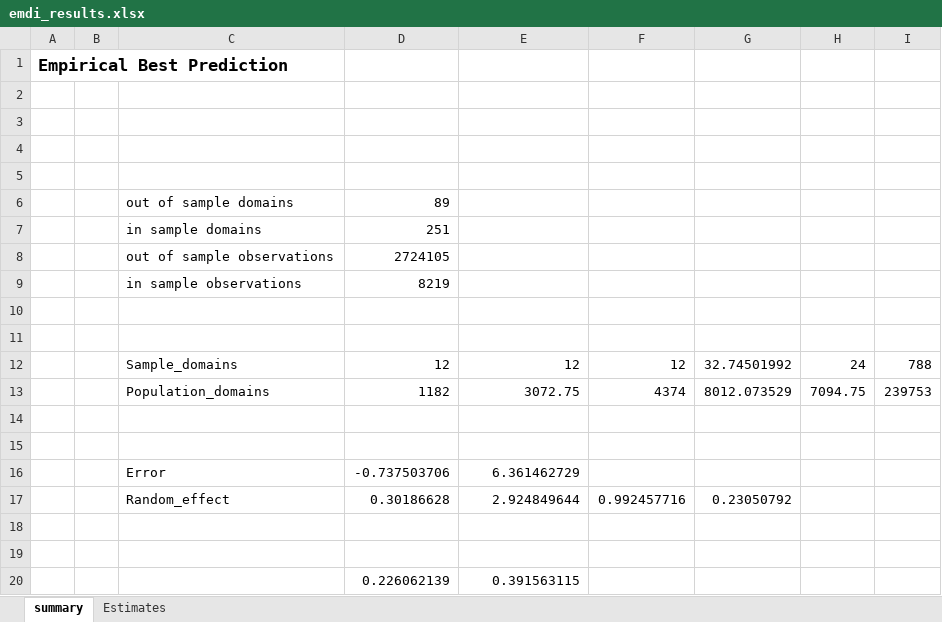
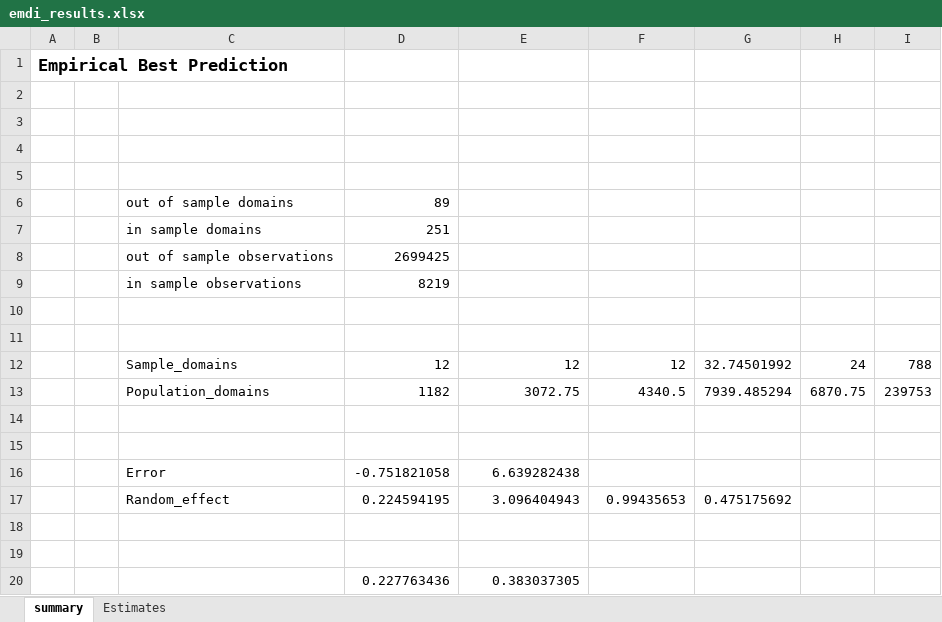
Before and after one commit to SSA-Statistical-Team-Projects/SAEplus, an Excel workbook: data/emdi_results.xlsx, sheet summary, drawn as a sheet; values as stored, in another font and other column widths than the file's, no borders; table styles not drawn; removed rows and columns are numbered as before the commit, all else as after; the diff names each change by its address in the sheet, - before the commit and + after, or states it on an @@ line.

```diff
--- a/data/emdi_results.xlsx (sheet summary)
+++ b/data/emdi_results.xlsx (sheet summary)
-D8: 2724105
+D8: 2699425
-F13: 4374
+F13: 4340.5
-G13: 8012.073529
+G13: 7939.485294
-H13: 7094.75
+H13: 6870.75
-row 16:  |  | Error | -0.737503706 | 6.361462729
-row 17:  |  | Random_effect | 0.30186628 | 2.924849644 | 0.992457716 | 0.23050792
+row 16:  |  | Error | -0.751821058 | 6.639282438
+row 17:  |  | Random_effect | 0.224594195 | 3.096404943 | 0.99435653 | 0.475175692
-row 20:  |  |  | 0.226062139 | 0.391563115
+row 20:  |  |  | 0.227763436 | 0.383037305
```
Also changed, not shown: sheet Estimates, data/emdi_results_bm.xlsx, 10 other files.
